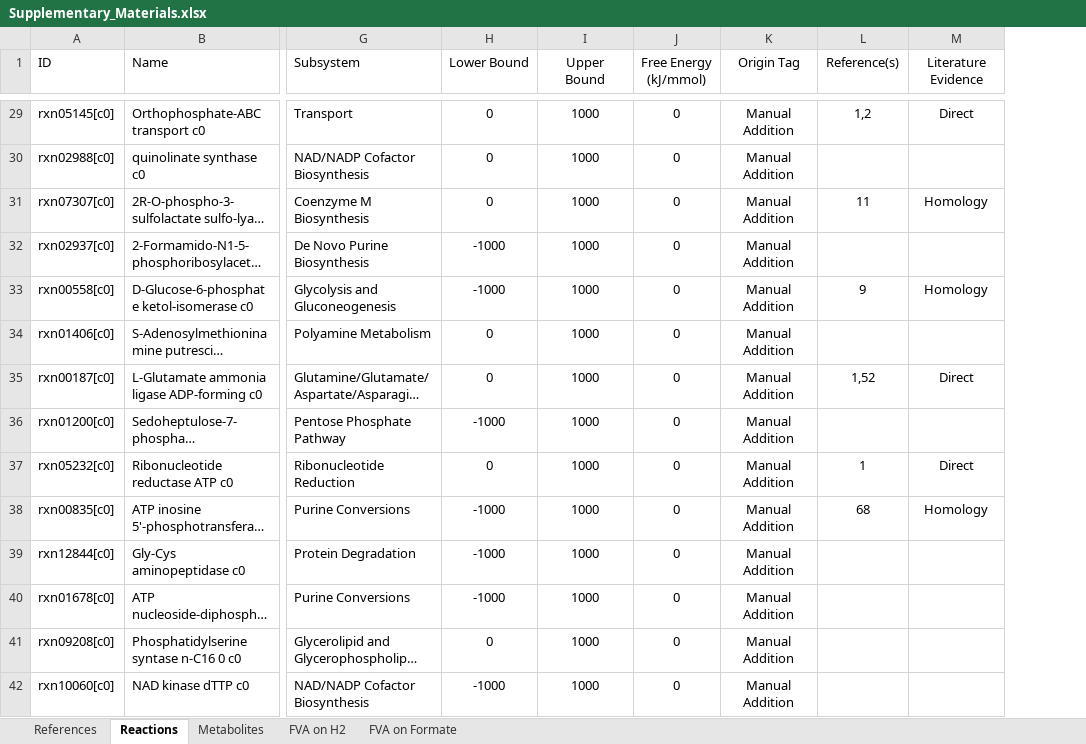
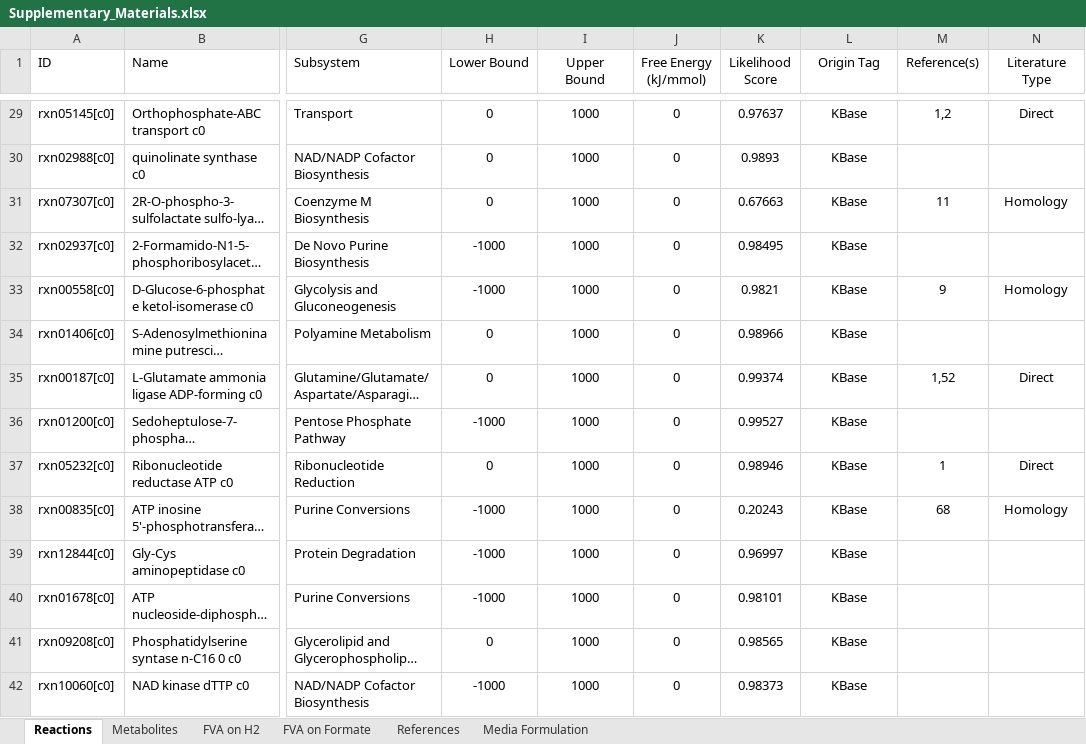
Before and after one commit to marichards/methanococcus, an Excel workbook: Matt_Matlab/Data Compilation for Paper/Supplementary_Materials.xlsx, sheet Reactions, drawn as a sheet; only a part is shown, gaps mark what is left out; long unchanged cells end in …; values as stored, in another font and other column widths than the file's, no borders; addresses are those after the commit; the diff covers the shown part only; the diff names each change by its address in the sheet, - before the commit and + after, or states it on an @@ line.

```diff
--- a/Matt_Matlab/Data Compilation for Paper/Supplementary_Materials.xlsx (sheet Reactions)
+++ b/Matt_Matlab/Data Compilation for Paper/Supplementary_Materials.xlsx (sheet Reactions)
+sheet tab: Media Formulation
@@ sheet tab order changed: Reactions | Metabolites | FVA on H2 | FVA on Formate | References | Media Formulation @@
+column K (Likelihood Score), rows 29-42: 0.97637 | 0.9893 | 0.67663 | 0.98495 | 0.9821 | 0.98966 | 0.99374 | 0.99527 | 0.98946 | 0.20243 | 0.96997 | 0.98101 | 0.98565 | 0.98373
-N1: Literature Evidence
+N1: Literature Type
-L29:L42 (Origin Tag): Manual Addition
+L29:L42 (Origin Tag): KBase
```
Also changed, not shown: 16 removed rows and 841 edited cells elsewhere in this sheet, sheet FVA on Formate, sheet FVA on H2, sheet Metabolites, 7 other files.
